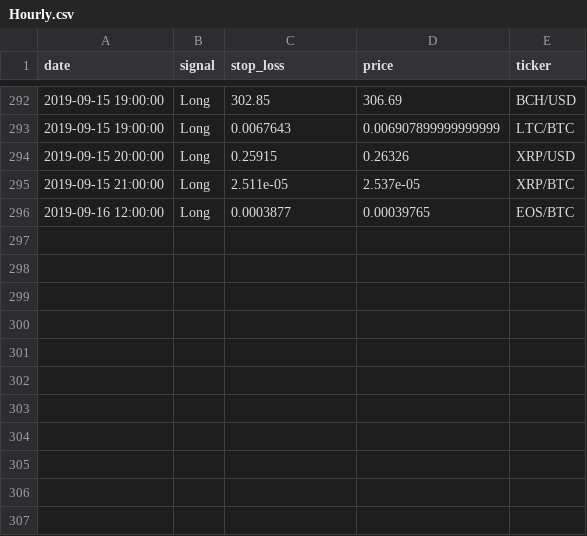
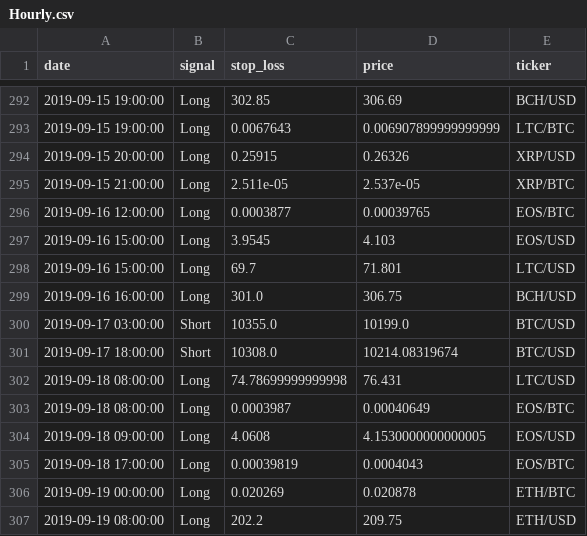
Before and after one commit to pegahcarter/All-Things-TA, a CSV file: signals/Hourly.csv, drawn as a sheet; only a part is shown, gaps mark what is left out; the diff names each change by its address in the sheet, - before the commit and + after, or states it on an @@ line.

Commit message:
Code should send to ATTA insiders now.  Need to wait for signal

```diff
--- a/signals/Hourly.csv
+++ b/signals/Hourly.csv
+row 297: 2019-09-16 15:00:00 | Long | 3.9545 | 4.103 | EOS/USD
+row 298: 2019-09-16 15:00:00 | Long | 69.7 | 71.801 | LTC/USD
+row 299: 2019-09-16 16:00:00 | Long | 301.0 | 306.75 | BCH/USD
+row 300: 2019-09-17 03:00:00 | Short | 10355.0 | 10199.0 | BTC/USD
+row 301: 2019-09-17 18:00:00 | Short | 10308.0 | 10214.08319674 | BTC/USD
+row 302: 2019-09-18 08:00:00 | Long | 74.78699999999998 | 76.431 | LTC/USD
+row 303: 2019-09-18 08:00:00 | Long | 0.0003987 | 0.00040649 | EOS/BTC
+row 304: 2019-09-18 09:00:00 | Long | 4.0608 | 4.1530000000000005 | EOS/USD
+row 305: 2019-09-18 17:00:00 | Long | 0.00039819 | 0.0004043 | EOS/BTC
+row 306: 2019-09-19 00:00:00 | Long | 0.020269 | 0.020878 | ETH/BTC
+row 307: 2019-09-19 08:00:00 | Long | 202.2 | 209.75 | ETH/USD
```
Also changed, not shown: signals/Daily.csv, 2 other files.
